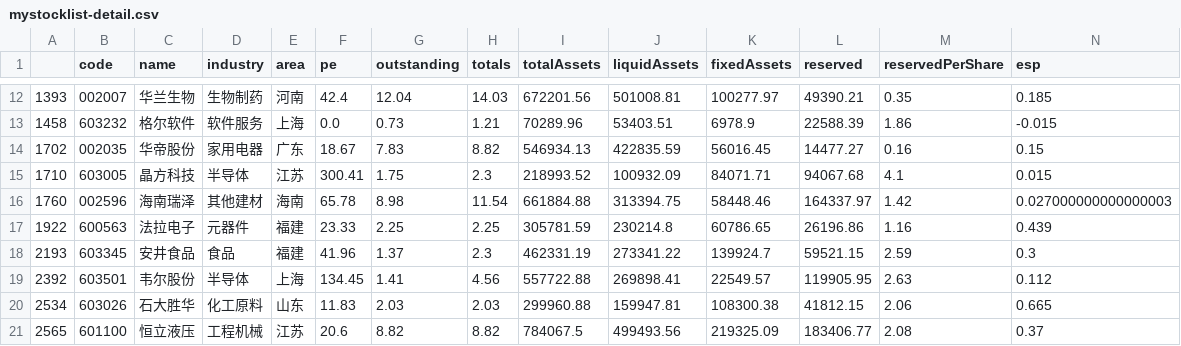
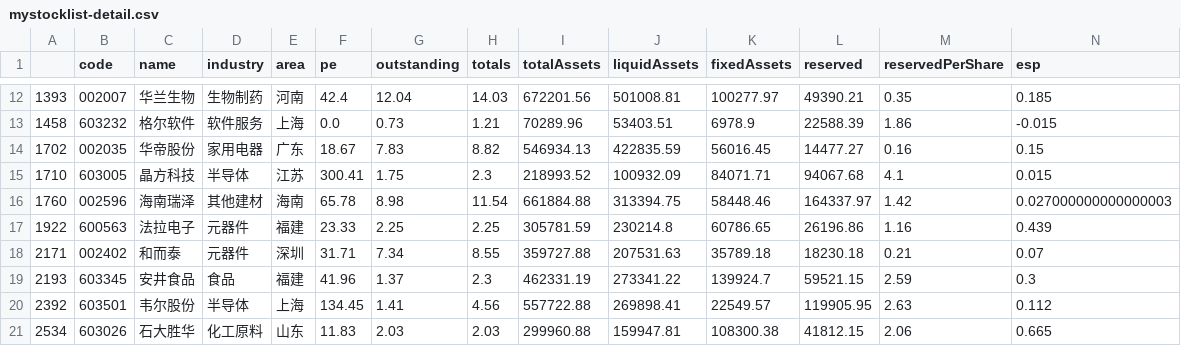
Before and after one commit to zqweng/stock, a CSV file: mystocklist-detail.csv, drawn as a sheet; only a part is shown, gaps mark what is left out; the shorter side is filled out with more unchanged rows; rows hold the shown columns only; the diff names each change by its address in the sheet, - before the commit and + after, or states it on an @@ line.

Commit message:
update my stock list

```diff
--- a/mystocklist-detail.csv
+++ b/mystocklist-detail.csv
+row 18: 2171 | 002402 | 和而泰 | 元器件 | 深圳 | 31.71 | 7.34 | 8.55 | 359727.88 | 207531.63 | 35789.18 | 18230.18 | 0.21 | 0.07
```
Also changed, not shown: stocklist.csv, 1 other file.
